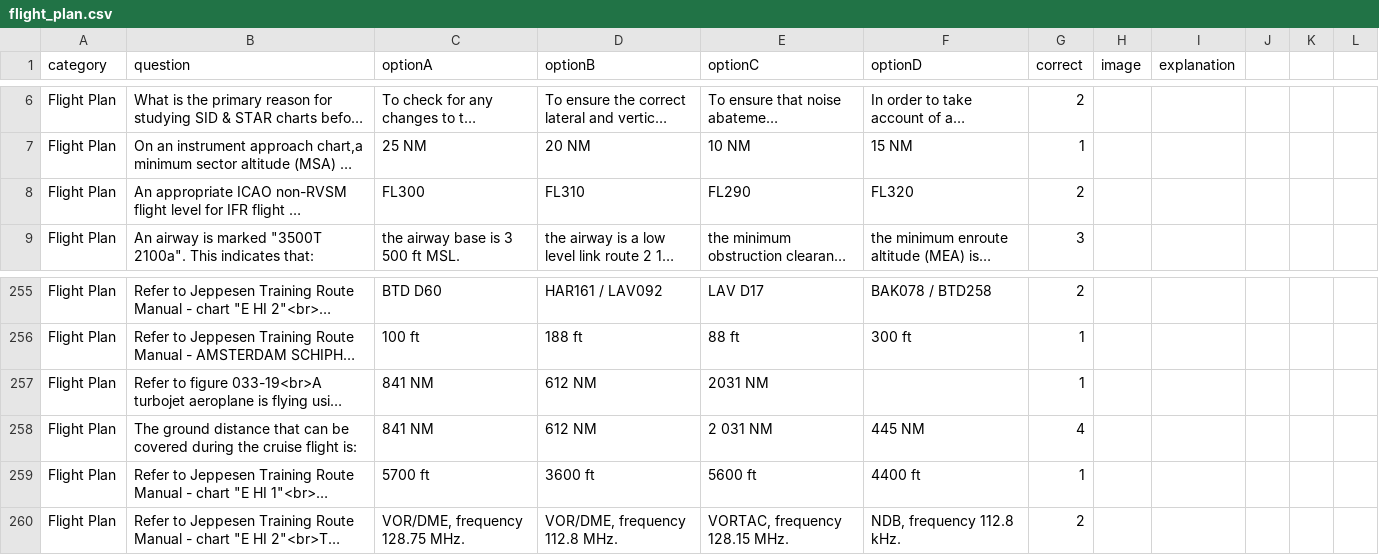
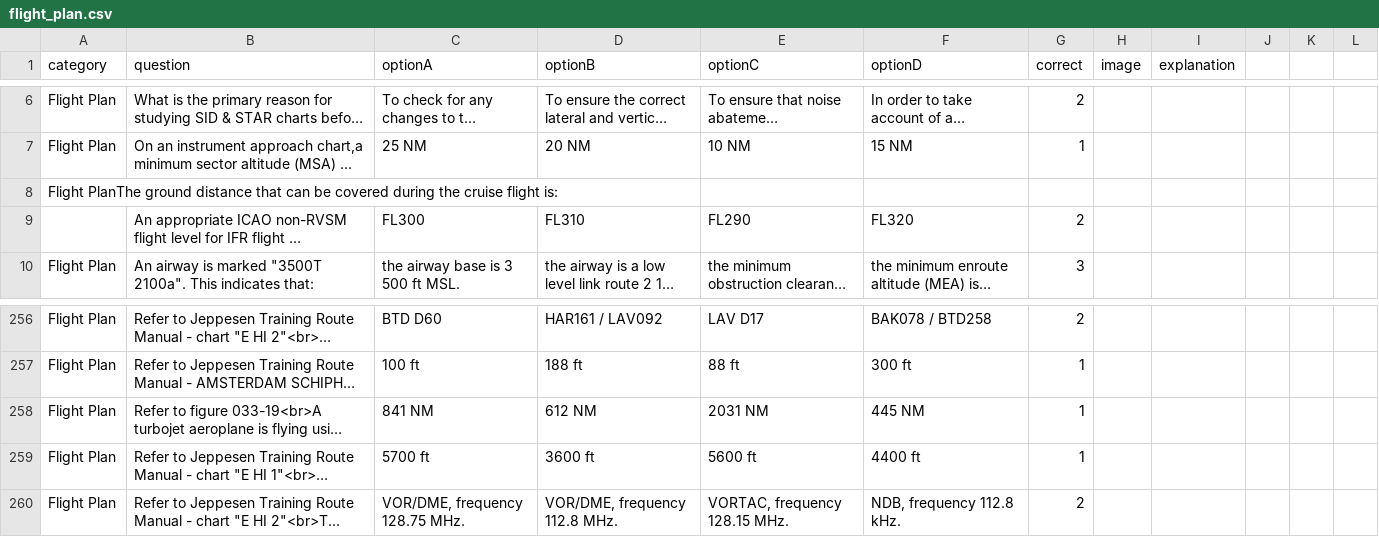
Before and after one commit to Georgesk1997/ETIHAD, a CSV file: categories/flight_plan.csv, drawn as a sheet; only a part is shown, gaps mark what is left out; long unchanged cells end in …; removed rows and columns are numbered as before the commit, all else as after; the diff names each change by its address in the sheet, - before the commit and + after, or states it on an @@ line.

Commit message:
Update flight_plan.csv

```diff
--- a/categories/flight_plan.csv
+++ b/categories/flight_plan.csv
+row 8: Flight PlanThe ground distance that can be covered during the cruise flight is:
-A9 (category): Flight Plan
+A9 (category): (empty)
-F258 (optionD): (empty)
+F258 (optionD): 445 NM
-row 258: Flight Plan | The ground distance that can be covered during the cruise flight is: | 841 NM | 612 NM | 2 031 NM | 445 NM | 4
```
